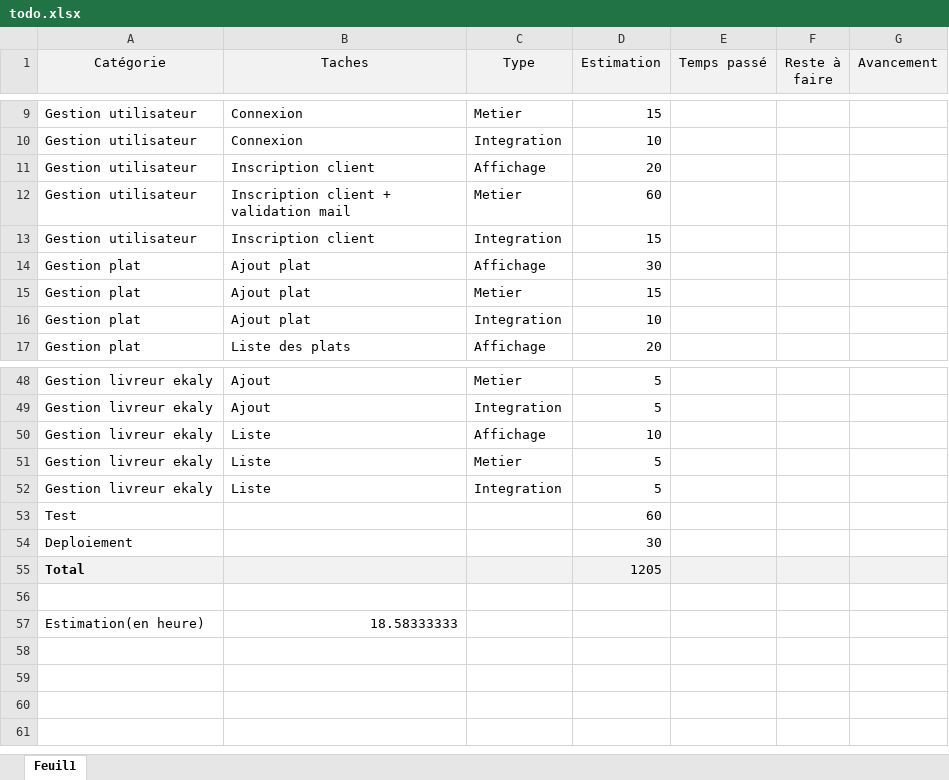
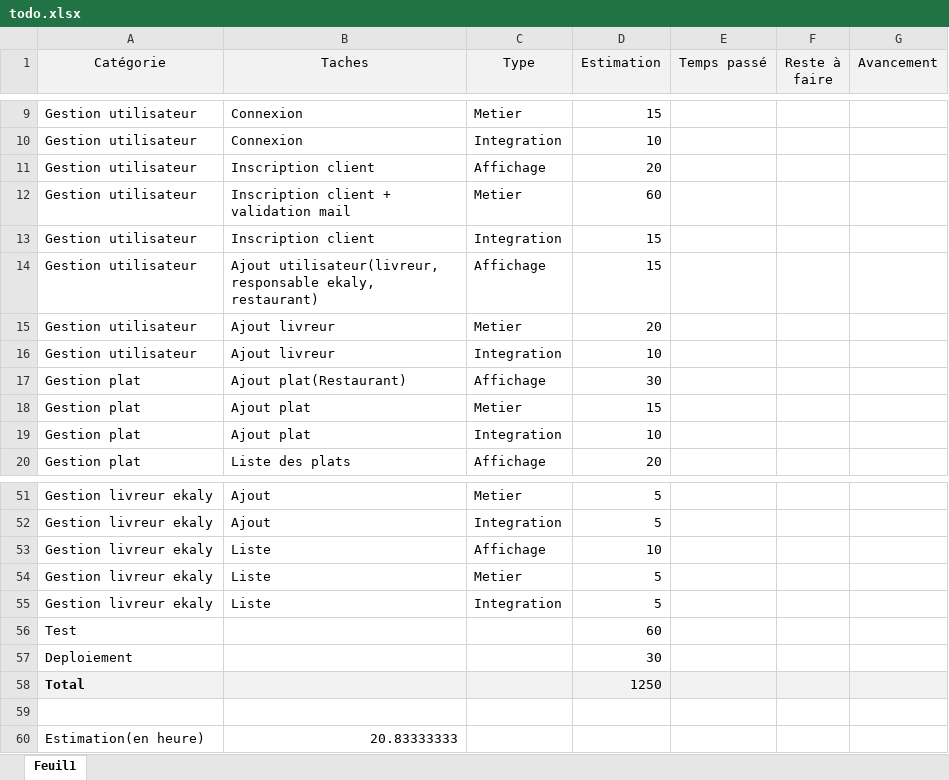
Before and after one commit to Finoana71/m1p9mean-finoana, an Excel workbook: todo.xlsx, sheet Feuil1, drawn as a sheet; only a part is shown, gaps mark what is left out; values as stored, in another font and other column widths than the file's, no borders; addresses are those after the commit; the diff names each change by its address in the sheet, - before the commit and + after, or states it on an @@ line.

```diff
--- a/todo.xlsx (sheet Feuil1)
+++ b/todo.xlsx (sheet Feuil1)
+row 14: Gestion utilisateur | Ajout utilisateur(livreur, responsable ekaly, restaurant) | Affichage | 15
+row 15: Gestion utilisateur | Ajout livreur | Metier | 20
+row 16: Gestion utilisateur | Ajout livreur | Integration | 10
-B17 (Taches): Ajout plat
+B17 (Taches): Ajout plat(Restaurant)
-D58 (Estimation): 1205
+D58 (Estimation): 1250
-B60 (Taches): 18.58333333
+B60 (Taches): 20.83333333
```
Also changed, not shown: 2 other files.
